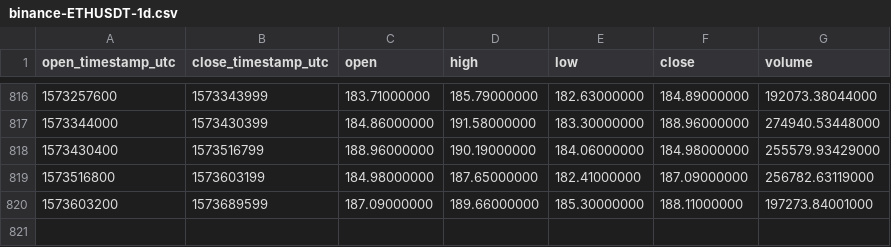
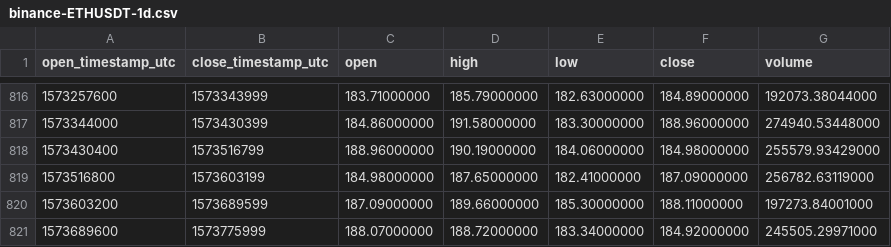
Before and after one commit to cryptobigbro/binance-ETHUSDT, a CSV file: binance-ETHUSDT-1d.csv, drawn as a sheet; only a part is shown, gaps mark what is left out; the diff names each change by its address in the sheet, - before the commit and + after, or states it on an @@ line.

Commit message:
Update OHLCV data.

```diff
--- a/binance-ETHUSDT-1d.csv
+++ b/binance-ETHUSDT-1d.csv
+row 821: 1573689600 | 1573775999 | 188.07000000 | 188.72000000 | 183.34000000 | 184.92000000 | 245505.29971000
```
Also changed, not shown: 1 other file.
